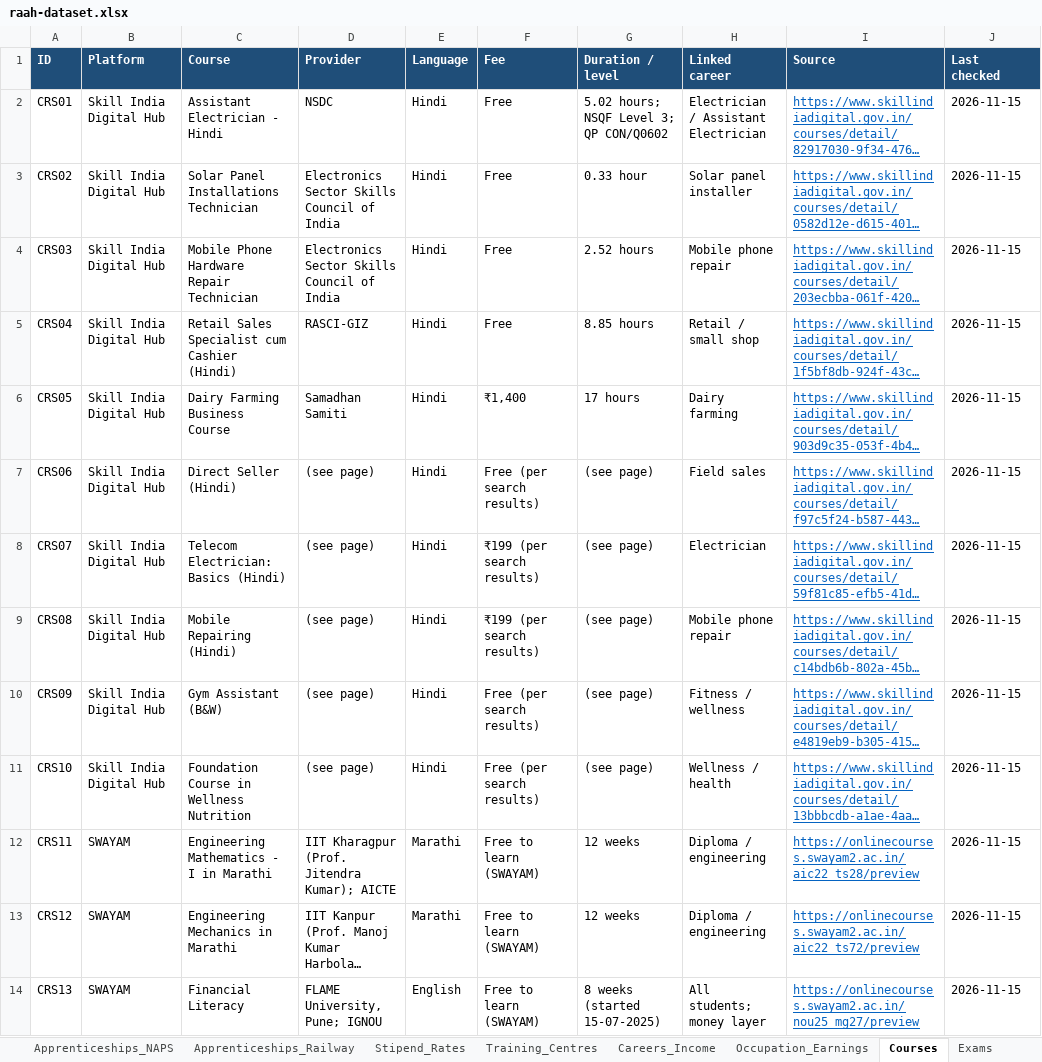
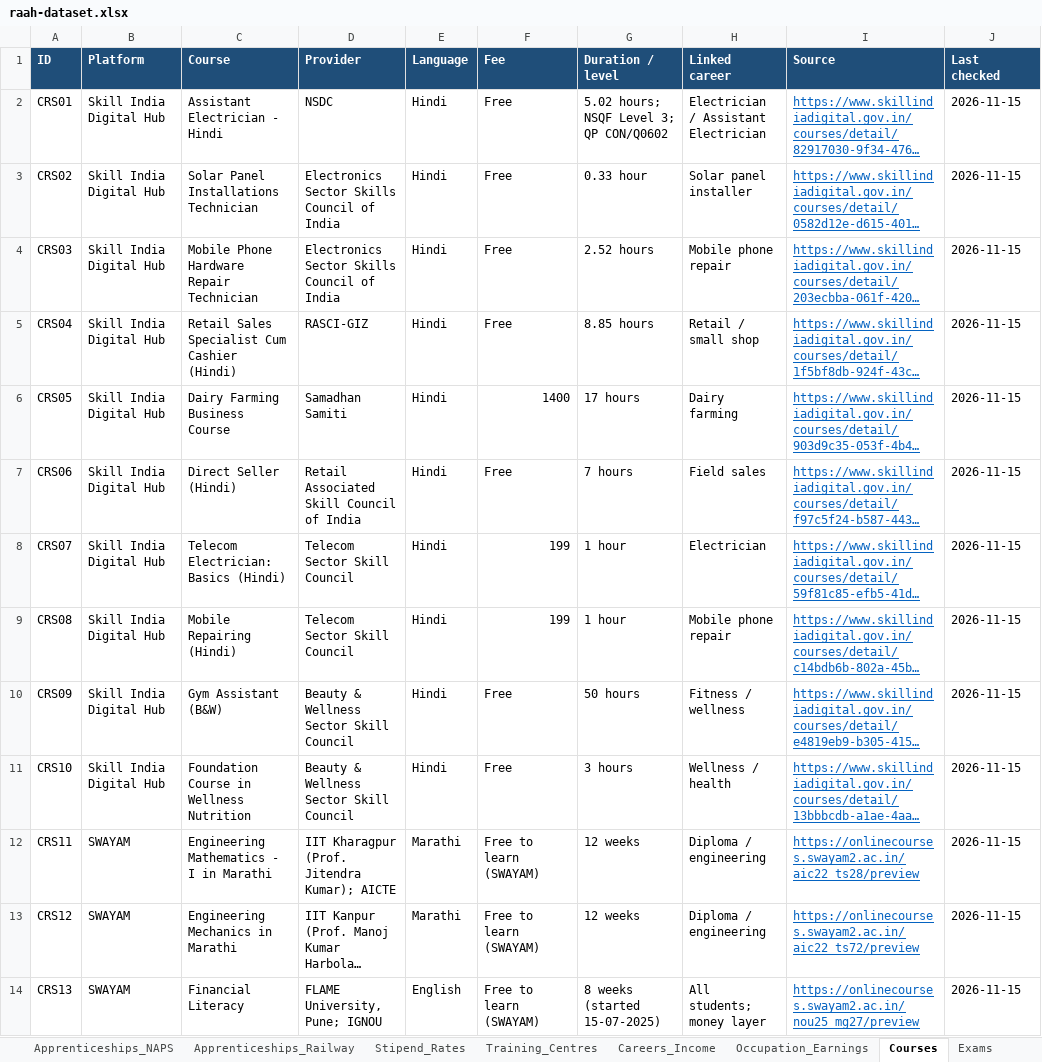
Before and after one commit to sanikadeokule/raah-citi-hack, an Excel workbook: raah-dataset.xlsx, sheet Courses, drawn as a sheet; only a part is shown; long unchanged cells end in …; values as stored, in another font and other column widths than the file's, no borders; the diff covers the shown part only; the diff names each change by its address in the sheet, - before the commit and + after, or states it on an @@ line.

```diff
--- a/raah-dataset.xlsx (sheet Courses)
+++ b/raah-dataset.xlsx (sheet Courses)
-C5 (Course): Retail Sales Specialist cum Cashier (Hindi)
+C5 (Course): Retail Sales Specialist Cum Cashier (Hindi)
-F6 (Fee): ₹1,400
+F6 (Fee): 1400
-D7 (Provider): (see page)
+D7 (Provider): Retail Associated Skill Council of India
-F7 (Fee): Free (per search results)
+F7 (Fee): Free
-G7 (Duration / level): (see page)
+G7 (Duration / level): 7 hours
-D8:D9 (Provider): (see page)
+D8:D9 (Provider): Telecom Sector Skill Council
-F8:F9 (Fee): ₹199 (per search results)
+F8:F9 (Fee): 199
-G8:G9 (Duration / level): (see page)
+G8:G9 (Duration / level): 1 hour
-D10:D11 (Provider): (see page)
+D10:D11 (Provider): Beauty & Wellness Sector Skill Council
-F10:F11 (Fee): Free (per search results)
+F10:F11 (Fee): Free
-G10 (Duration / level): (see page)
+G10 (Duration / level): 50 hours
-G11 (Duration / level): (see page)
+G11 (Duration / level): 3 hours
```
Also changed, not shown: 5 edited cells elsewhere in this sheet, 1 other file.
